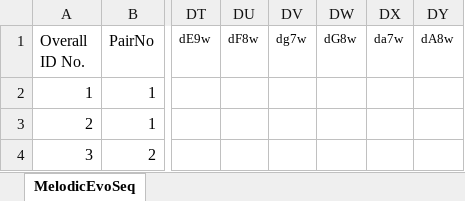
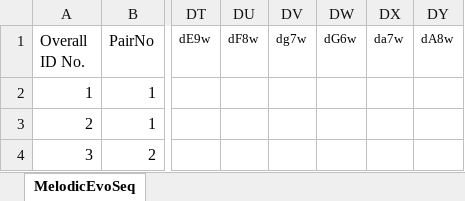
Before and after one commit to pesavage/melodic-evolution, an Excel workbook: MelodicEvoSeq.xlsx, sheet MelodicEvoSeq, drawn as a sheet; only a part is shown, gaps mark what is left out; values as stored, in another font and other column widths than the file's, no borders; the diff names each change by its address in the sheet, - before the commit and + after, or states it on an @@ line.

```diff
--- a/MelodicEvoSeq.xlsx (sheet MelodicEvoSeq)
+++ b/MelodicEvoSeq.xlsx (sheet MelodicEvoSeq)
-DW1: dG8w
+DW1: dG6w
```
Also changed, not shown: 8 other files.
